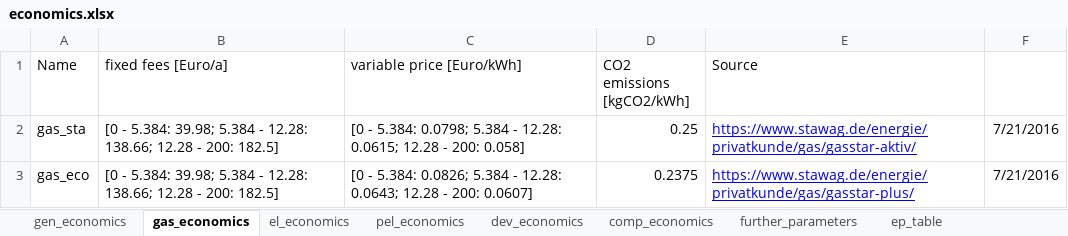
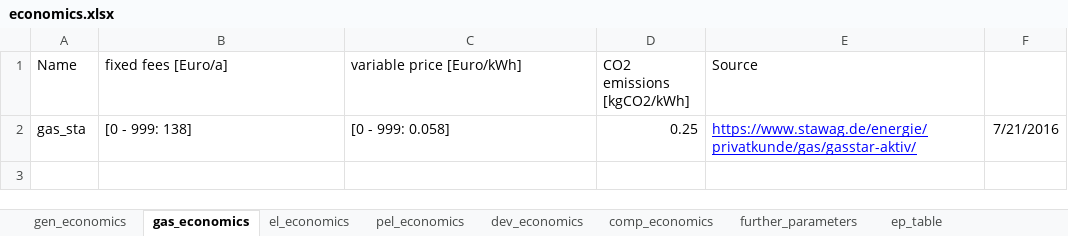
Before and after one commit to SeRemy/Subsidy-Optimization, an Excel workbook: raw_inputs/economics.xlsx, sheet gas_economics, drawn as a sheet; values as stored, in another font and other column widths than the file's, no borders; the diff names each change by its address in the sheet, - before the commit and + after, or states it on an @@ line.

```diff
--- a/raw_inputs/economics.xlsx (sheet gas_economics)
+++ b/raw_inputs/economics.xlsx (sheet gas_economics)
-B2 (fixed fees [Euro/a]): [0 - 5.384: 39.98; 5.384 - 12.28: 138.66; 12.28 - 200: 182.5]
+B2 (fixed fees [Euro/a]): [0 - 999: 138]
-C2 (variable price [Euro/kWh]): [0 - 5.384: 0.0798; 5.384 - 12.28: 0.0615; 12.28 - 200: 0.058]
+C2 (variable price [Euro/kWh]): [0 - 999: 0.058]
-row 3: gas_eco | [0 - 5.384: 39.98; 5.384 - 12.28: 138.66; 12.28 - 200: 182.5] | [0 - 5.384: 0.0826; 5.384 - 12.28: 0.0643; 12.28 - 200: 0.0607] | 0.2375 | https://www.stawag.de/energie/privatkunde/gas/gasstar-plus/ | 7/21/2016
```
Also changed, not shown: sheet el_economics, sheet gen_economics, sheet pel_economics, sheet further_parameters, raw_inputs/devices.xlsx, 21 other files.
